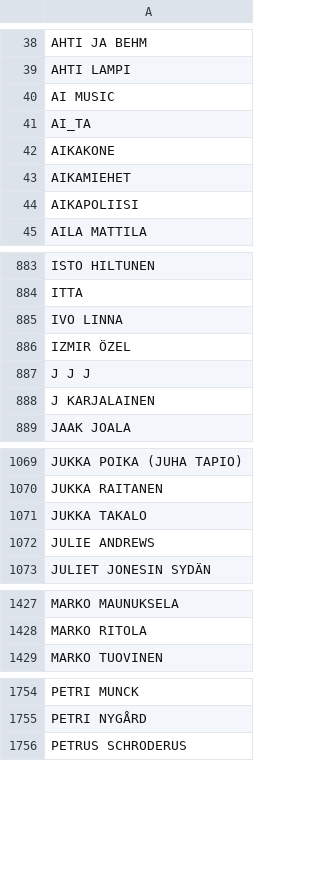
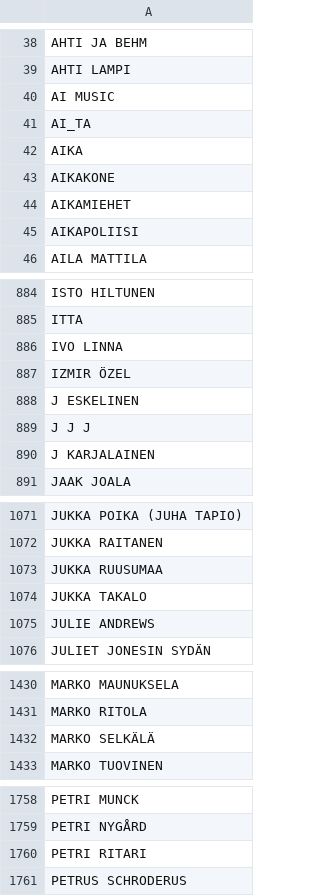
Before and after one commit to LamminHovi/Karaokelista, a CSV file: artisti.csv, drawn as a sheet; only a part is shown, gaps mark what is left out; the diff covers the shown part only.

Commit message:
Lisätty uusia artisteja artisti.csv:hen

```diff
--- a/artisti.csv
+++ b/artisti.csv
@@ -41,2 +41,3 @@ AI MUSIC
 AI_TA
+AIKA
 AIKAKONE
@@ -886,2 +887,3 @@ IVO LINNA
 IZMIR ÖZEL
+J ESKELINEN
 J J J
@@ -1070,2 +1072,3 @@ JUKKA POIKA (JUHA TAPIO)
 JUKKA RAITANEN
+JUKKA RUUSUMAA
 JUKKA TAKALO
@@ -1428,2 +1431,3 @@ MARKO MAUNUKSELA
 MARKO RITOLA
+MARKO SELKÄLÄ
 MARKO TUOVINEN
@@ -1755,2 +1759,3 @@ PETRI MUNCK
 PETRI NYGÅRD
+PETRI RITARI
 PETRUS SCHRODERUS
```
Also changed, not shown: 2 added rows elsewhere in this file.
